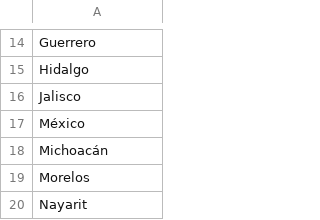
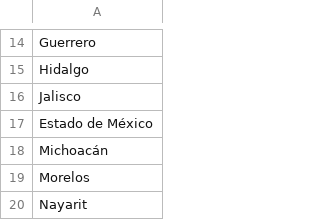
Before and after one commit to Marcony1/2020_mexico_census, a CSV file: data/processed/entity_names.csv, drawn as a sheet; only a part is shown, gaps mark what is left out.

Commit message:
Changed Mexico to Estado de Mexico + minor updates

```diff
--- a/data/processed/entity_names.csv
+++ b/data/processed/entity_names.csv
@@ -16,3 +16,3 @@ Hidalgo
 Jalisco
-México
+Estado de México
 Michoacán
```
Also changed, not shown: 7 other files.
